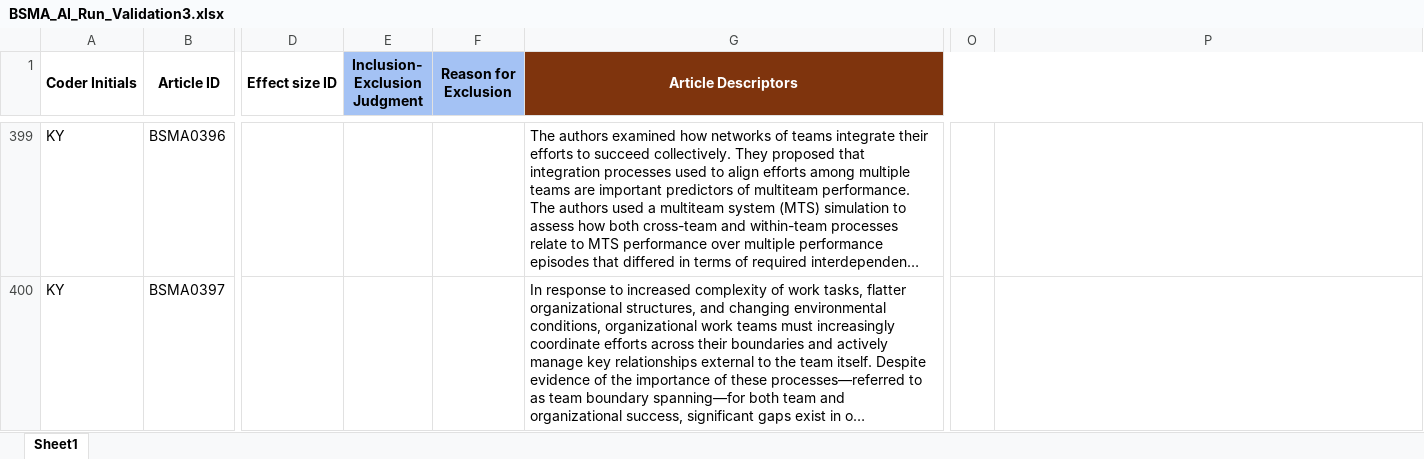
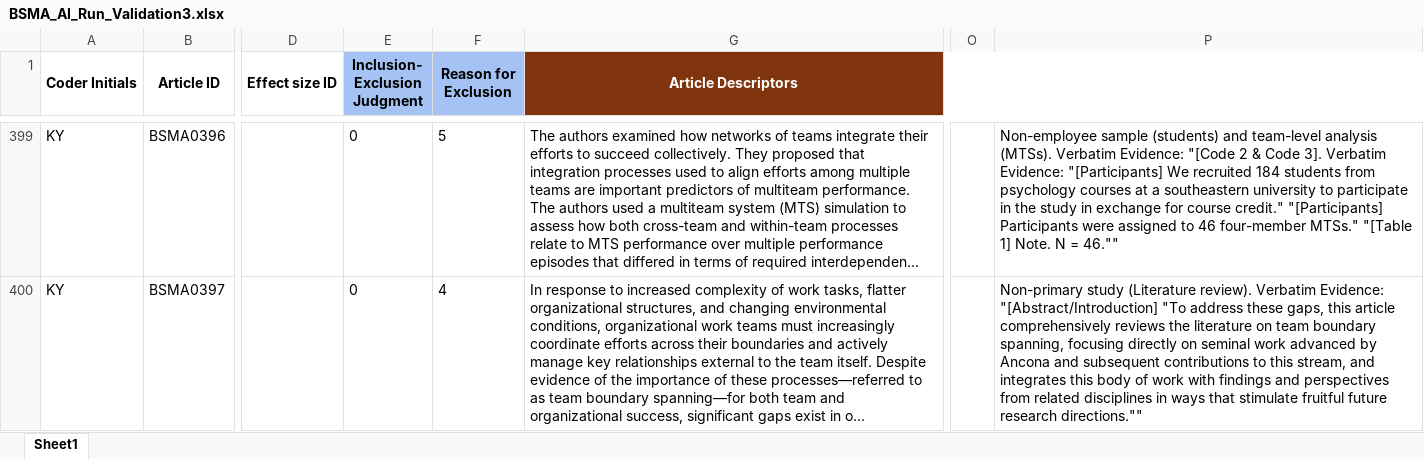
Before and after one commit to canadaofbin-netizen/BSMA_Summative, an Excel workbook: BSMA_AI_Run_Validation3.xlsx, sheet Sheet1, drawn as a sheet; only a part is shown, gaps mark what is left out; long unchanged cells end in …; values as stored, in another font and other column widths than the file's, no borders; the diff covers the shown part only; the diff names each change by its address in the sheet, - before the commit and + after, or states it on an @@ line.

Commit message:
Auto-backup: Post-highlighting batch completed

```diff
--- a/BSMA_AI_Run_Validation3.xlsx (sheet Sheet1)
+++ b/BSMA_AI_Run_Validation3.xlsx (sheet Sheet1)
-E399:E400 (Inclusion- Exclusion Judgment): (empty)
+E399:E400 (Inclusion- Exclusion Judgment): 0
-F399 (Reason for Exclusion): (empty)
+F399 (Reason for Exclusion): 5
-P399: (empty)
+P399: Non-employee sample (students) and team-level analysis (MTSs). Verbatim Evidence: "[Code 2 & Code 3]. Verbatim Evidence: "[Participants] We recruited 184 students from psychology courses at a southeastern university to participate in the study in exchange for course credit." "[Participants] Participants were assigned to 46 four-member MTSs." "[Table 1] Note. N = 46.""
-F400 (Reason for Exclusion): (empty)
+F400 (Reason for Exclusion): 4
-P400: (empty)
+P400: Non-primary study (Literature review). Verbatim Evidence: "[Abstract/Introduction] "To address these gaps, this article comprehensively reviews the literature on team boundary spanning, focusing directly on seminal work advanced by Ancona and subsequent contributions to this stream, and integrates this body of work with findings and perspectives from related disciplines in ways that stimulate fruitful future research directions.""
```
Also changed, not shown: 111 edited cells elsewhere in this sheet.
